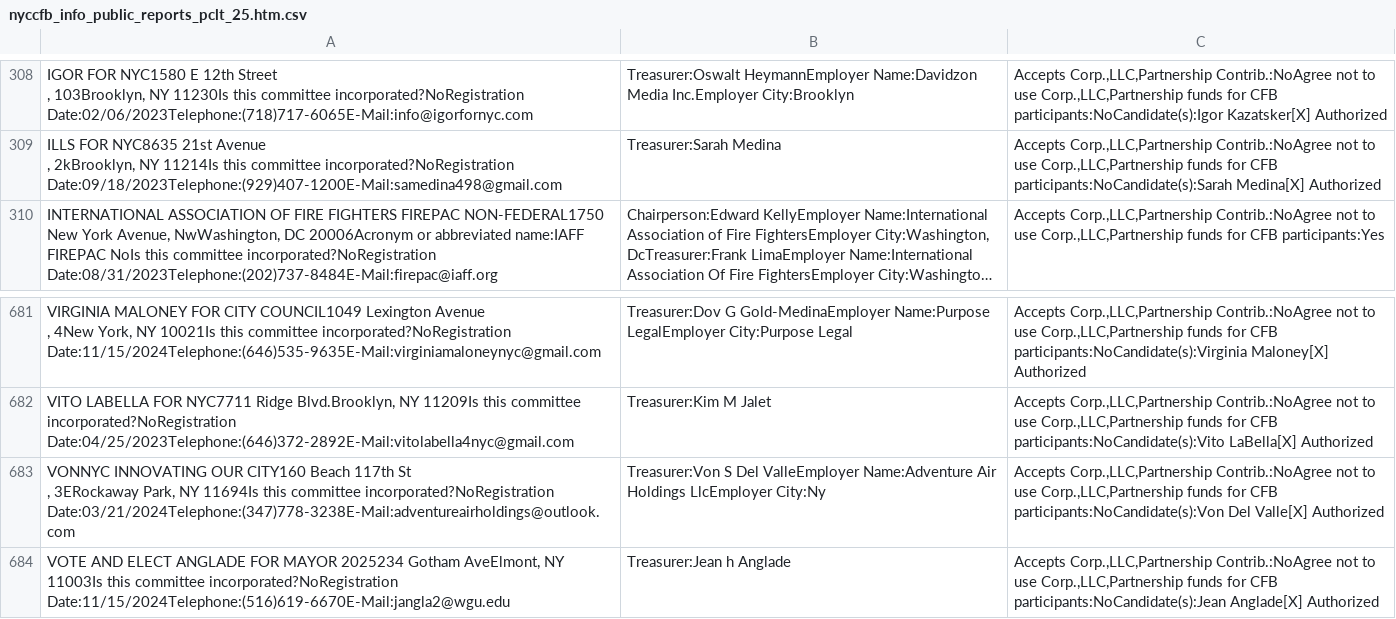
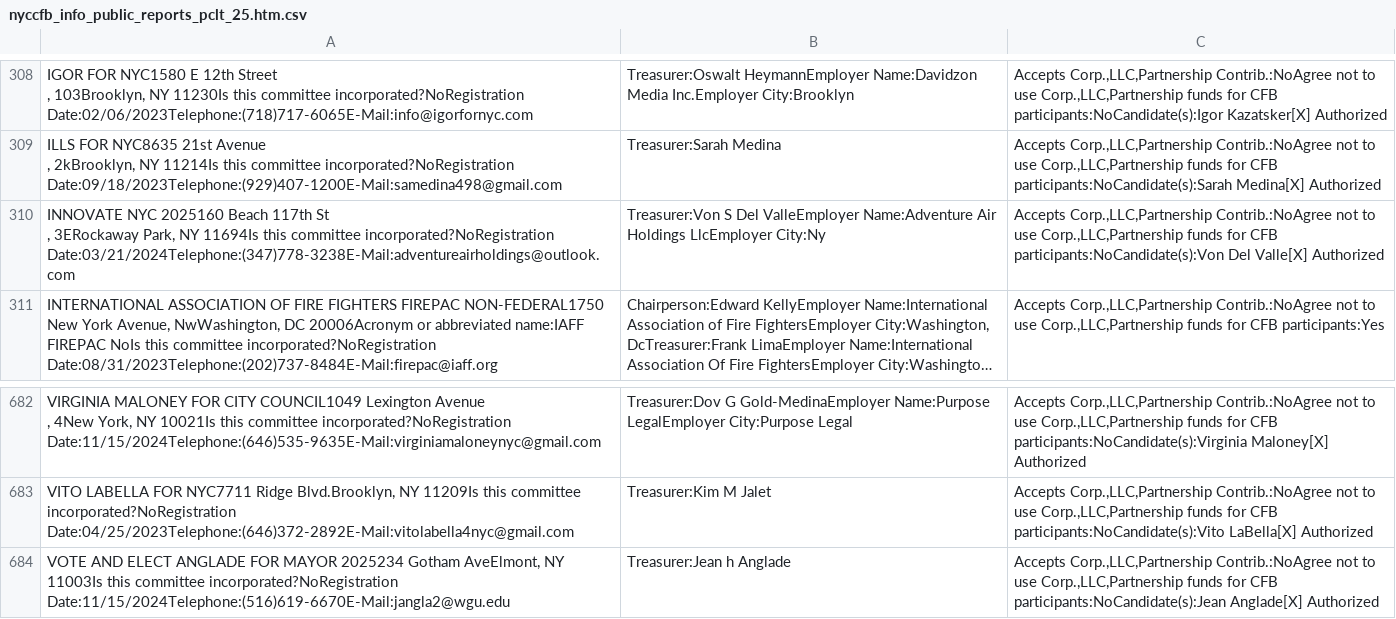
Before and after one commit to fedex1/campaign-tracker, a CSV file: nyccfb_info_public_reports_pclt_25.htm.csv, drawn as a sheet; only a part is shown, gaps mark what is left out; long unchanged cells end in …; removed rows and columns are numbered as before the commit, all else as after; ↵ is a line break in a cell; the diff names each change by its address in the sheet, - before the commit and + after, or states it on an @@ line.

```diff
--- a/nyccfb_info_public_reports_pclt_25.htm.csv
+++ b/nyccfb_info_public_reports_pclt_25.htm.csv
+row 310: INNOVATE NYC 2025160 Beach 117th St ↵ , 3ERockaway Park, NY 11694Is this committee incorporated?NoRegistration Date:03/21/2024Telephone:(347)778-3238E-Mail:adventureairholdings@outlook.com | Treasurer:Von S Del ValleEmployer Name:Adventure Air Holdings LlcEmployer City:Ny | Accepts Corp.,LLC,Partnership Contrib.:NoAgree not to use Corp.,LLC,Partnership funds for CFB participants:NoCandidate(s):Von Del Valle[X] Authorized
-row 683: VONNYC INNOVATING OUR CITY160 Beach 117th St ↵ , 3ERockaway Park, NY 11694Is this committee incorporated?NoRegistration Date:03/21/2024Telephone:(347)778-3238E-Mail:adventureairholdings@outlook.com | Treasurer:Von S Del ValleEmployer Name:Adventure Air Holdings LlcEmployer City:Ny | Accepts Corp.,LLC,Partnership Contrib.:NoAgree not to use Corp.,LLC,Partnership funds for CFB participants:NoCandidate(s):Von Del Valle[X] Authorized
```
Also changed, not shown: committees.csv, 1 other file.
